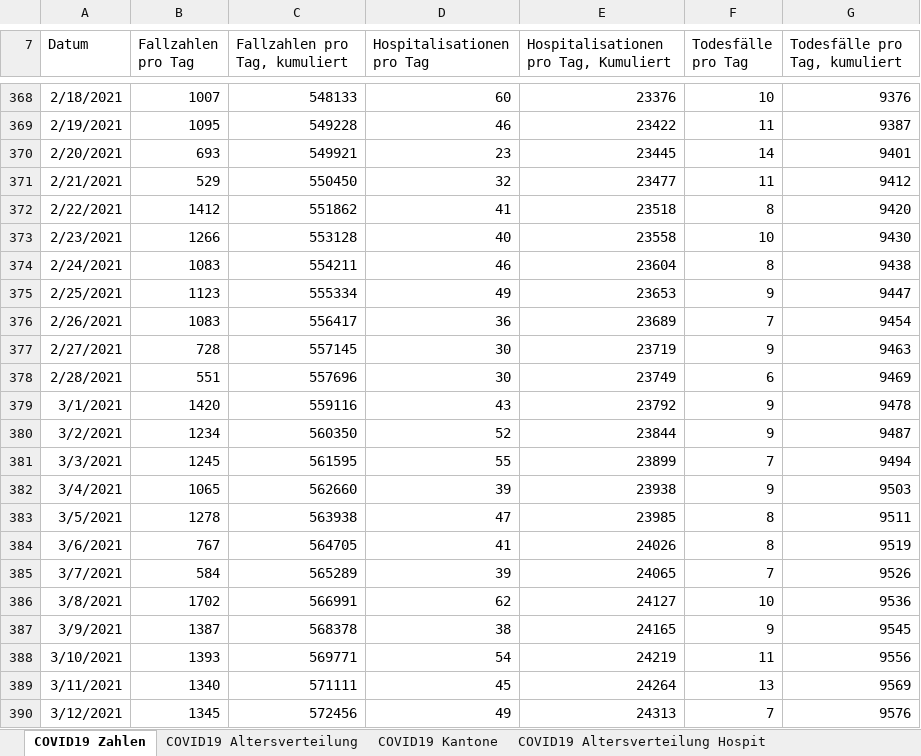
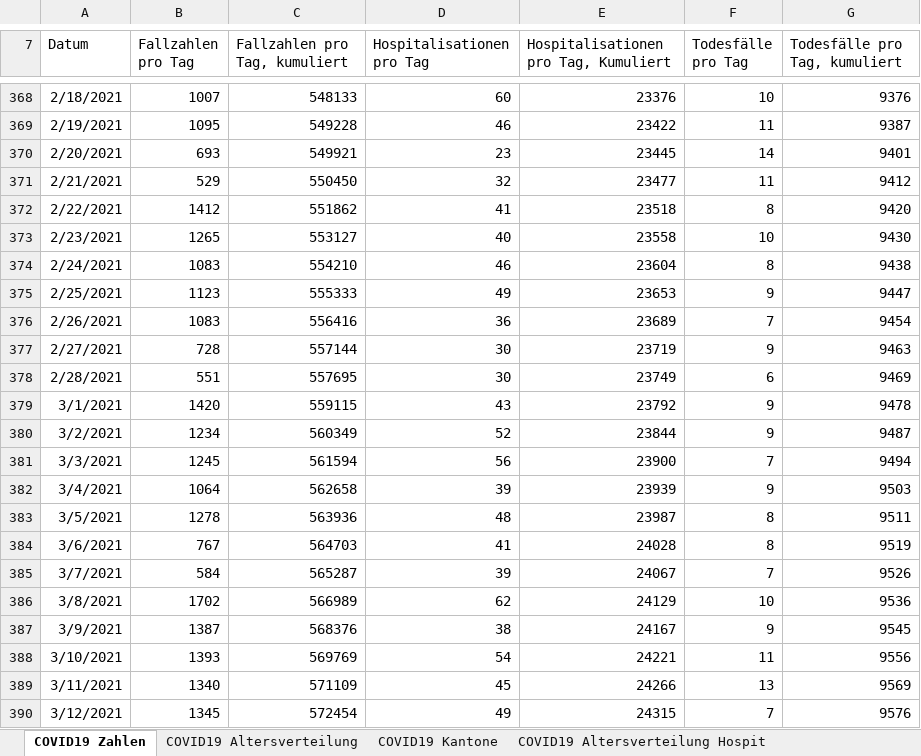
Before and after one commit to dankaufmann/f-curve, an Excel workbook: Data/Covid19Cases.xlsx, sheet COVID19 Zahlen, drawn as a sheet; only a part is shown, gaps mark what is left out; values as stored, in another font and other column widths than the file's, no borders; the diff covers the shown part only; the diff names each change by its address in the sheet, - before the commit and + after, or states it on an @@ line.

```diff
--- a/Data/Covid19Cases.xlsx (sheet COVID19 Zahlen)
+++ b/Data/Covid19Cases.xlsx (sheet COVID19 Zahlen)
-B373 (Fallzahlen pro Tag): 1266
+B373 (Fallzahlen pro Tag): 1265
-C373 (Fallzahlen pro Tag, kumuliert): 553128
+C373 (Fallzahlen pro Tag, kumuliert): 553127
-C374 (Fallzahlen pro Tag, kumuliert): 554211
+C374 (Fallzahlen pro Tag, kumuliert): 554210
-C375 (Fallzahlen pro Tag, kumuliert): 555334
+C375 (Fallzahlen pro Tag, kumuliert): 555333
-C376 (Fallzahlen pro Tag, kumuliert): 556417
+C376 (Fallzahlen pro Tag, kumuliert): 556416
-C377 (Fallzahlen pro Tag, kumuliert): 557145
+C377 (Fallzahlen pro Tag, kumuliert): 557144
-C378 (Fallzahlen pro Tag, kumuliert): 557696
+C378 (Fallzahlen pro Tag, kumuliert): 557695
-C379 (Fallzahlen pro Tag, kumuliert): 559116
+C379 (Fallzahlen pro Tag, kumuliert): 559115
-C380 (Fallzahlen pro Tag, kumuliert): 560350
+C380 (Fallzahlen pro Tag, kumuliert): 560349
-C381 (Fallzahlen pro Tag, kumuliert): 561595
+C381 (Fallzahlen pro Tag, kumuliert): 561594
-D381 (Hospitalisationen pro Tag): 55
+D381 (Hospitalisationen pro Tag): 56
-E381: 23899
+E381: 23900
-B382 (Fallzahlen pro Tag): 1065
+B382 (Fallzahlen pro Tag): 1064
-C382 (Fallzahlen pro Tag, kumuliert): 562660
+C382 (Fallzahlen pro Tag, kumuliert): 562658
-E382: 23938
+E382: 23939
-C383 (Fallzahlen pro Tag, kumuliert): 563938
+C383 (Fallzahlen pro Tag, kumuliert): 563936
-D383 (Hospitalisationen pro Tag): 47
+D383 (Hospitalisationen pro Tag): 48
-E383: 23985
+E383: 23987
-C384 (Fallzahlen pro Tag, kumuliert): 564705
+C384 (Fallzahlen pro Tag, kumuliert): 564703
-E384: 24026
+E384: 24028
-C385 (Fallzahlen pro Tag, kumuliert): 565289
+C385 (Fallzahlen pro Tag, kumuliert): 565287
-E385: 24065
+E385: 24067
-C386 (Fallzahlen pro Tag, kumuliert): 566991
+C386 (Fallzahlen pro Tag, kumuliert): 566989
-E386: 24127
+E386: 24129
-C387 (Fallzahlen pro Tag, kumuliert): 568378
+C387 (Fallzahlen pro Tag, kumuliert): 568376
-E387: 24165
+E387: 24167
-C388 (Fallzahlen pro Tag, kumuliert): 569771
+C388 (Fallzahlen pro Tag, kumuliert): 569769
-E388: 24219
+E388: 24221
-C389 (Fallzahlen pro Tag, kumuliert): 571111
+C389 (Fallzahlen pro Tag, kumuliert): 571109
-E389: 24264
+E389: 24266
-C390 (Fallzahlen pro Tag, kumuliert): 572456
+C390 (Fallzahlen pro Tag, kumuliert): 572454
-E390: 24313
+E390: 24315
```
Also changed, not shown: 1 added row and 115 edited cells elsewhere in this sheet, sheet COVID19 Kantone, sheet COVID19 Altersverteilung Hospit, sheet COVID19 Altersverteilung, sheet COVID19 Isolation Quarantäne, sheet COVID19 Altersverteilung TodF, Data/Covid19CasesJH.xlsx, 17 other files.
